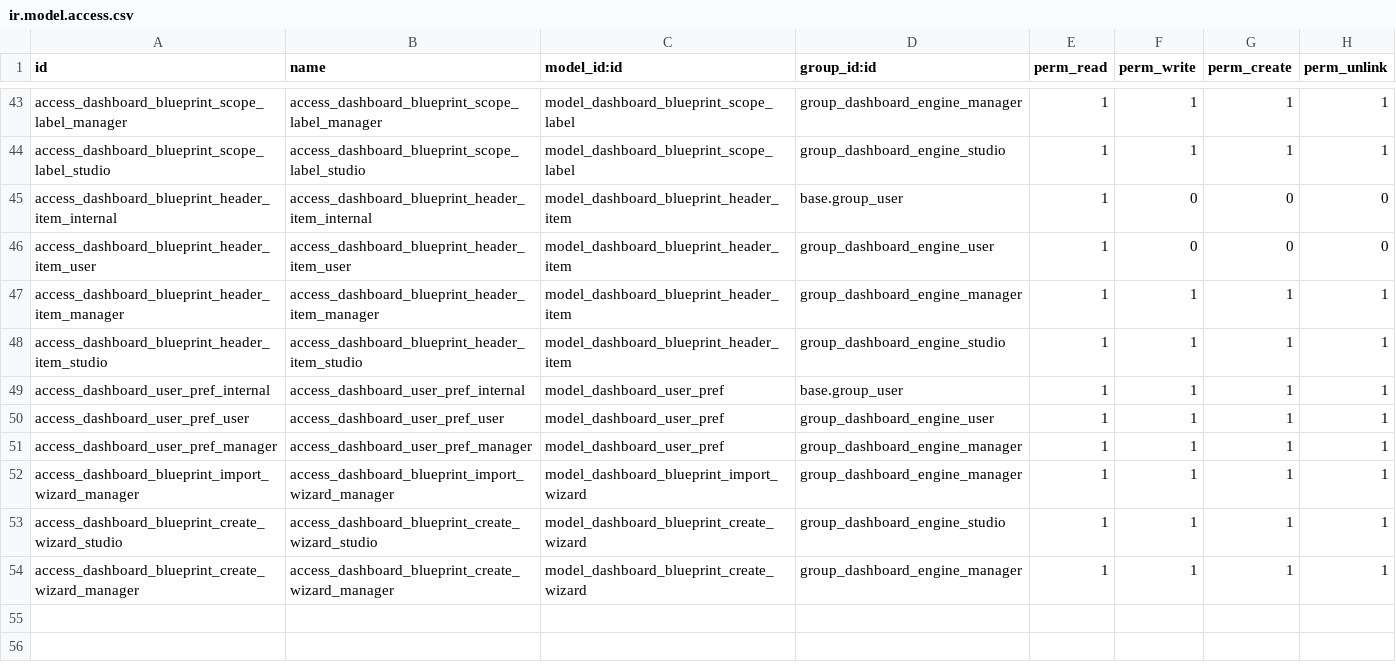
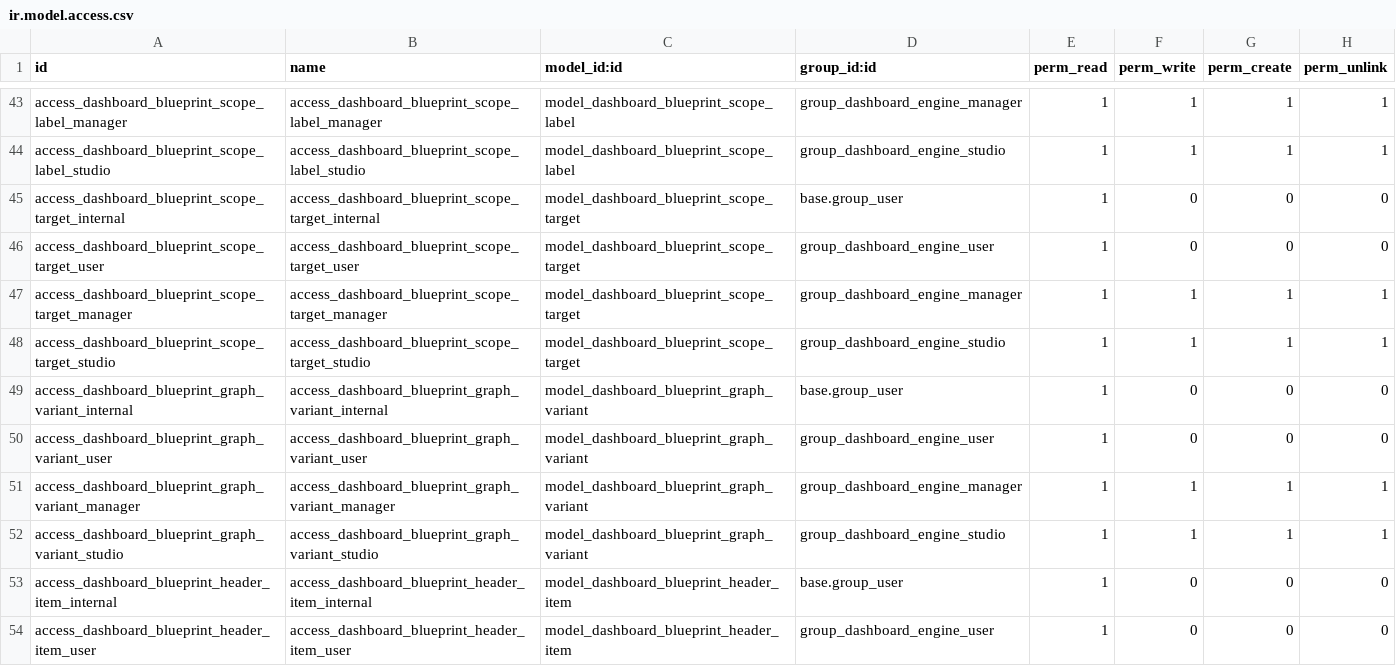
Before and after one commit to dharmeshlpatel/odoo-dashboards, a CSV file: dashboard_engine/security/ir.model.access.csv, drawn as a sheet; only a part is shown, gaps mark what is left out; the shorter side is filled out with more unchanged rows.

Commit message:
feat(engine): chart-model variants, linked-My scope targets, Studio polish
Add Chart Model Options and per-model scope targets, then reshape Studio/Advanced editors with clearer sections and Title Case labels for builders.

```diff
--- a/dashboard_engine/security/ir.model.access.csv
+++ b/dashboard_engine/security/ir.model.access.csv
@@ -44,2 +44,10 @@ access_dashboard_blueprint_scope_label_manager,access_dashboard_blueprint_scope_
 access_dashboard_blueprint_scope_label_studio,access_dashboard_blueprint_scope_label_studio,model_dashboard_blueprint_scope_label,group_dashboard_engine_studio,1,1,1,1
+access_dashboard_blueprint_scope_target_internal,access_dashboard_blueprint_scope_target_internal,model_dashboard_blueprint_scope_target,base.group_user,1,0,0,0
+access_dashboard_blueprint_scope_target_user,access_dashboard_blueprint_scope_target_user,model_dashboard_blueprint_scope_target,group_dashboard_engine_user,1,0,0,0
+access_dashboard_blueprint_scope_target_manager,access_dashboard_blueprint_scope_target_manager,model_dashboard_blueprint_scope_target,group_dashboard_engine_manager,1,1,1,1
+access_dashboard_blueprint_scope_target_studio,access_dashboard_blueprint_scope_target_studio,model_dashboard_blueprint_scope_target,group_dashboard_engine_studio,1,1,1,1
+access_dashboard_blueprint_graph_variant_internal,access_dashboard_blueprint_graph_variant_internal,model_dashboard_blueprint_graph_variant,base.group_user,1,0,0,0
+access_dashboard_blueprint_graph_variant_user,access_dashboard_blueprint_graph_variant_user,model_dashboard_blueprint_graph_variant,group_dashboard_engine_user,1,0,0,0
+access_dashboard_blueprint_graph_variant_manager,access_dashboard_blueprint_graph_variant_manager,model_dashboard_blueprint_graph_variant,group_dashboard_engine_manager,1,1,1,1
+access_dashboard_blueprint_graph_variant_studio,access_dashboard_blueprint_graph_variant_studio,model_dashboard_blueprint_graph_variant,group_dashboard_engine_studio,1,1,1,1
 access_dashboard_blueprint_header_item_internal,access_dashboard_blueprint_header_item_internal,model_dashboard_blueprint_header_item,base.group_user,1,0,0,0
```
Also changed, not shown: 23 other files.
